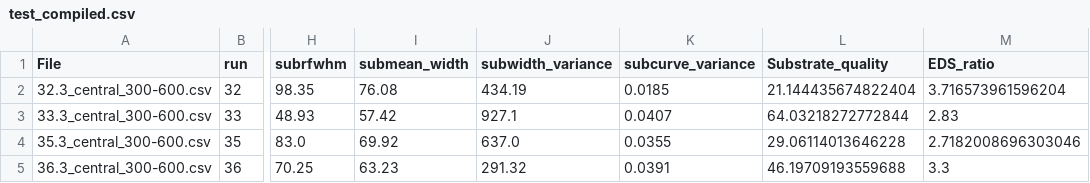
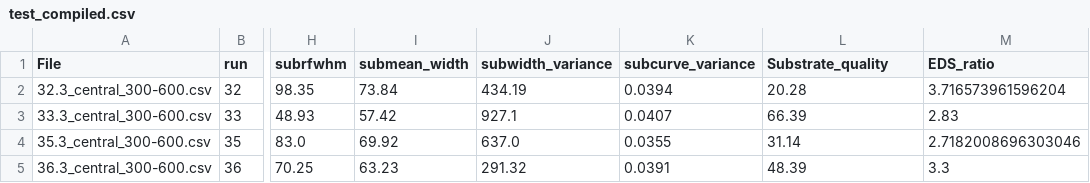
Before and after one commit to maitreyo18/Auto-MBE-Fe3Sn, a CSV file: data/test_compiled.csv, drawn as a sheet; only a part is shown, gaps mark what is left out; the diff names each change by its address in the sheet, - before the commit and + after, or states it on an @@ line.

```diff
--- a/data/test_compiled.csv
+++ b/data/test_compiled.csv
-I2 (submean_width): 76.08
+I2 (submean_width): 73.84
-K2 (subcurve_variance): 0.0185
+K2 (subcurve_variance): 0.0394
-L2 (Substrate_quality): 21.144435674822404
+L2 (Substrate_quality): 20.28
-L3 (Substrate_quality): 64.03218272772844
+L3 (Substrate_quality): 66.39
-L4 (Substrate_quality): 29.06114013646228
+L4 (Substrate_quality): 31.14
-L5 (Substrate_quality): 46.19709193559688
+L5 (Substrate_quality): 48.39
```
Also changed, not shown: data/train_compiled.csv, 6 other files.
